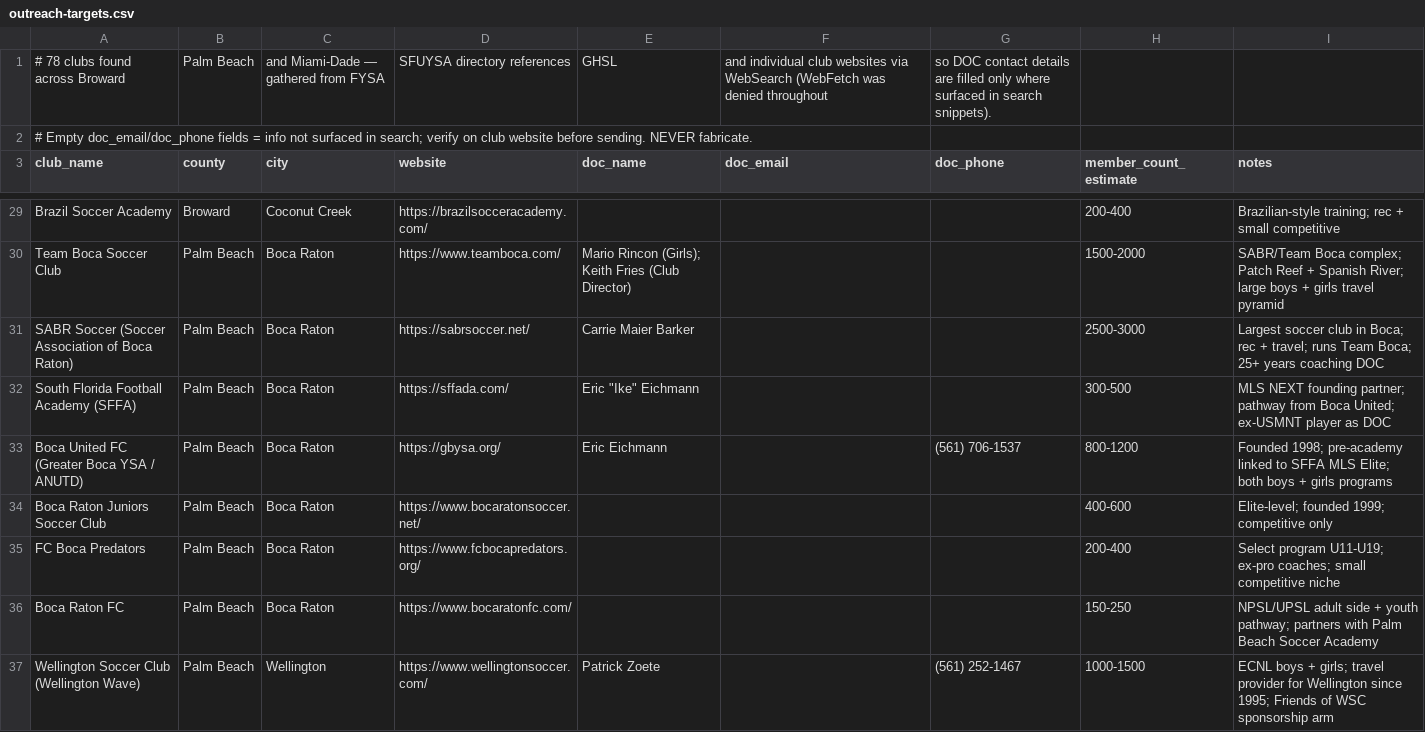
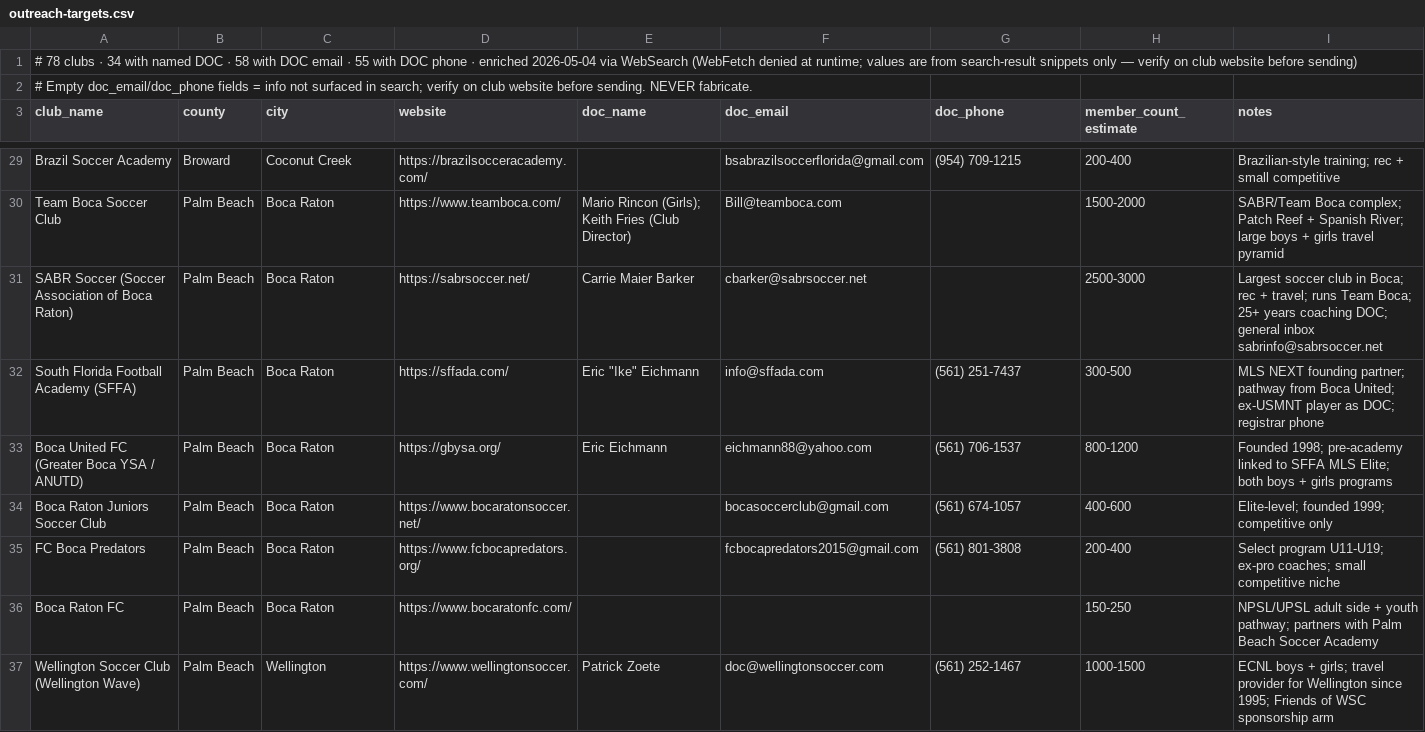
Before and after one commit to jozocanc/offpitchos, a CSV file: docs/outreach-targets.csv, drawn as a sheet; only a part is shown, gaps mark what is left out; removed rows and columns are numbered as before the commit, all else as after; the diff covers the shown part only; the diff names each change by its address in the sheet, - before the commit and + after, or states it on an @@ line.

```diff
--- a/docs/outreach-targets.csv
+++ b/docs/outreach-targets.csv
-row 1: # 78 clubs found across Broward | Palm Beach | and Miami-Dade — gathered from FYSA | SFUYSA directory references | GHSL | and individual club websites via WebSearch (WebFetch was denied throughout | so DOC contact details are filled only where surfaced in search snippets).
+row 1: # 78 clubs · 34 with named DOC · 58 with DOC email · 55 with DOC phone · enriched 2026-05-04 via WebSearch (WebFetch denied at runtime; values are from search-result snippets only — verify on club website before sending)
-F29 (doc_email): (empty)
+F29 (doc_email): bsabrazilsoccerflorida@gmail.com
-G29 (doc_phone): (empty)
+G29 (doc_phone): (954) 709-1215
-F30 (doc_email): (empty)
+F30 (doc_email): Bill@teamboca.com
-F31 (doc_email): (empty)
+F31 (doc_email): cbarker@sabrsoccer.net
-I31 (notes): …years coaching DOC
+I31 (notes): …years coaching DOC; general inbox sabrinfo@sabrsoccer.net
-F32 (doc_email): (empty)
+F32 (doc_email): info@sffada.com
-G32 (doc_phone): (empty)
+G32 (doc_phone): (561) 251-7437
-I32 (notes): …player as DOC
+I32 (notes): …player as DOC; registrar phone
-F33 (doc_email): (empty)
+F33 (doc_email): eichmann88@yahoo.com
-F34 (doc_email): (empty)
+F34 (doc_email): bocasoccerclub@gmail.com
-G34 (doc_phone): (empty)
+G34 (doc_phone): (561) 674-1057
-F35 (doc_email): (empty)
+F35 (doc_email): fcbocapredators2015@gmail.com
-G35 (doc_phone): (empty)
+G35 (doc_phone): (561) 801-3808
-F37 (doc_email): (empty)
+F37 (doc_email): doc@wellingtonsoccer.com
```
Also changed, not shown: 130 edited cells elsewhere in this file.
